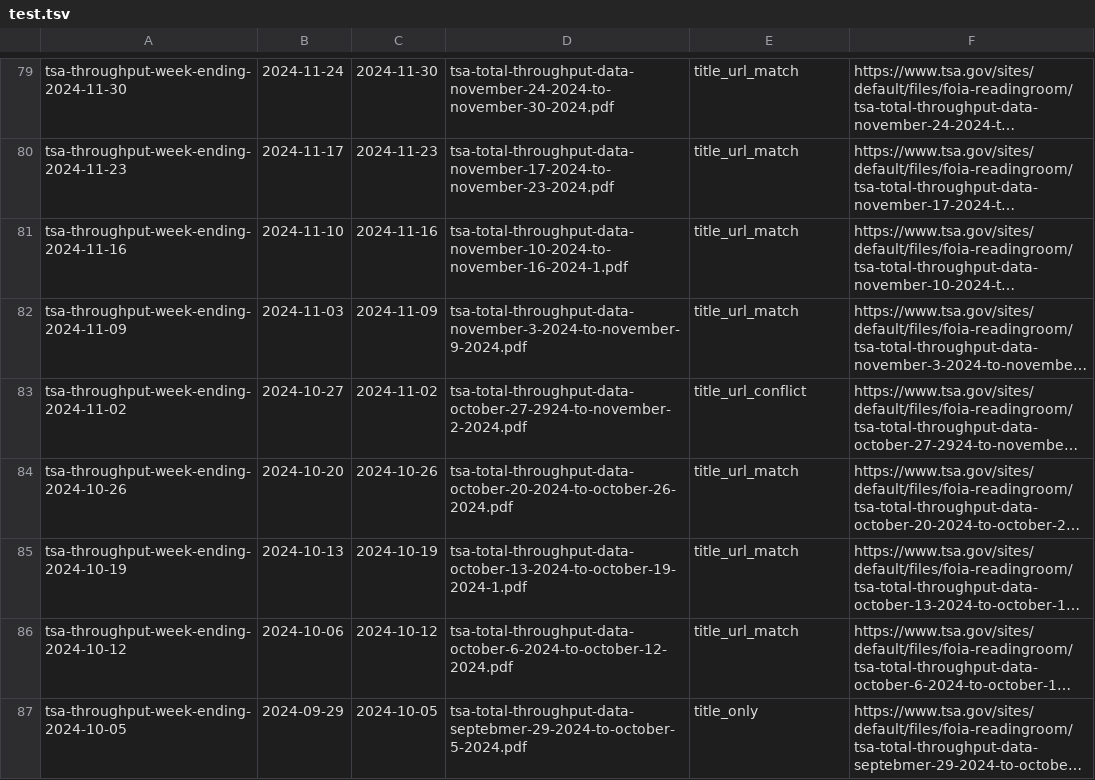
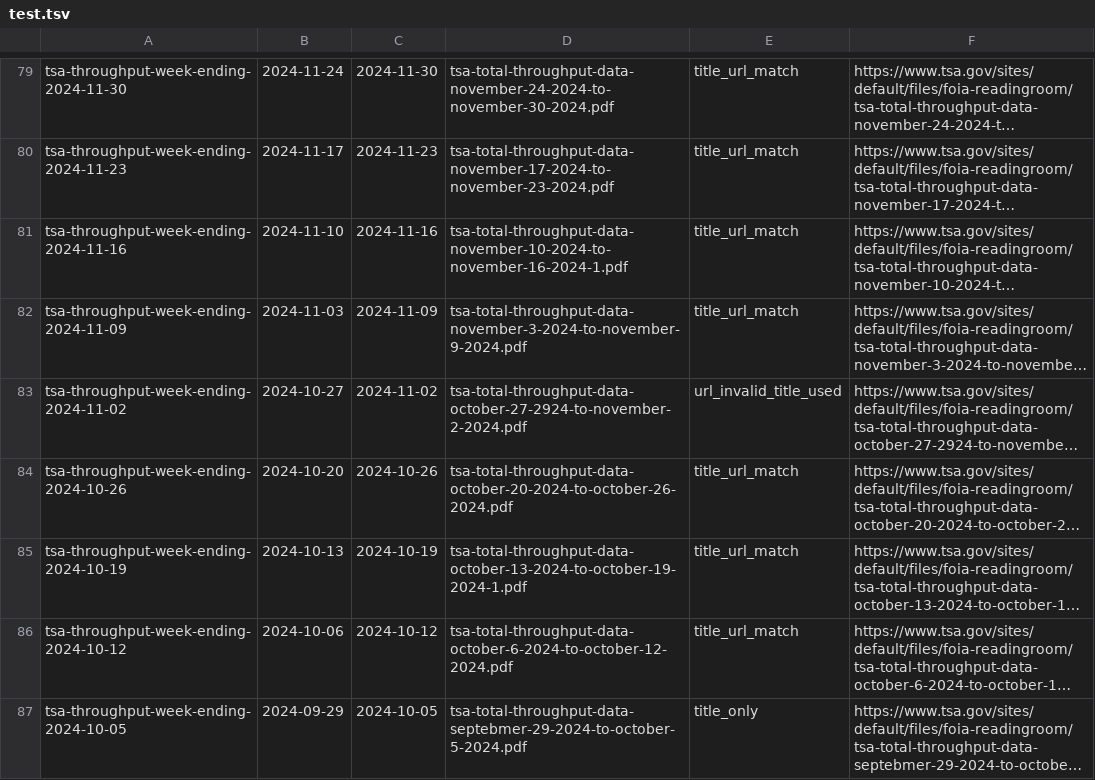
Before and after one commit to Bearing-Aero/aci-tsa-throughput, a TSV file: test.tsv, drawn as a sheet; only a part is shown, gaps mark what is left out; long unchanged cells end in …; the diff covers the shown part only; the diff names each change by its address in the sheet, - before the commit and + after, or states it on an @@ line.

```diff
--- a/test.tsv
+++ b/test.tsv
-E83: title_url_conflict
+E83: url_invalid_title_used
```
Also changed, not shown: 10 added rows, 11 removed rows and 12 edited cells elsewhere in this file, 5 other files.
